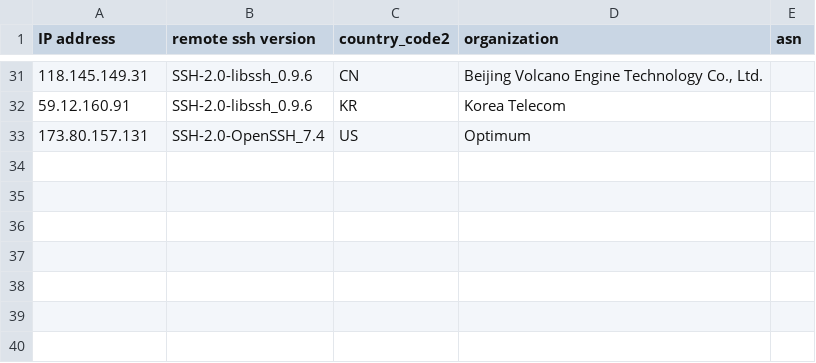
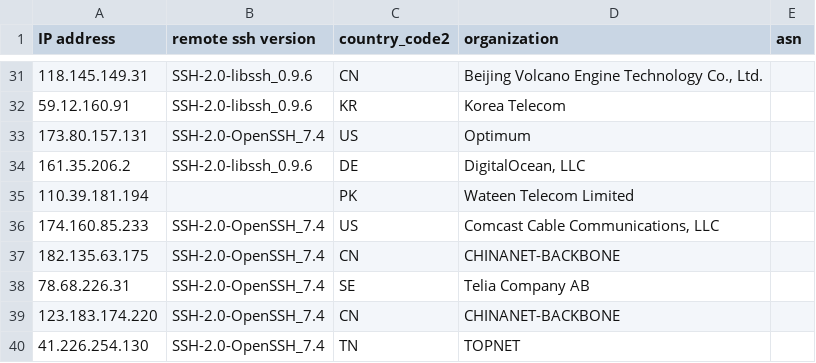
Before and after one commit to euphoria95/cowrie_honeypot_results, a CSV file: 2024-09-12_enrichment.csv, drawn as a sheet; only a part is shown, gaps mark what is left out; the diff names each change by its address in the sheet, - before the commit and + after, or states it on an @@ line.

Commit message:
Update enrichment data for 2024-09-12

```diff
--- a/2024-09-12_enrichment.csv
+++ b/2024-09-12_enrichment.csv
+row 34: 161.35.206.2 | SSH-2.0-libssh_0.9.6 | DE | DigitalOcean, LLC
+row 35: 110.39.181.194 |  | PK | Wateen Telecom Limited
+row 36: 174.160.85.233 | SSH-2.0-OpenSSH_7.4 | US | Comcast Cable Communications, LLC
+row 37: 182.135.63.175 | SSH-2.0-OpenSSH_7.4 | CN | CHINANET-BACKBONE
+row 38: 78.68.226.31 | SSH-2.0-OpenSSH_7.4 | SE | Telia Company AB
+row 39: 123.183.174.220 | SSH-2.0-OpenSSH_7.4 | CN | CHINANET-BACKBONE
+row 40: 41.226.254.130 | SSH-2.0-OpenSSH_7.4 | TN | TOPNET
```
